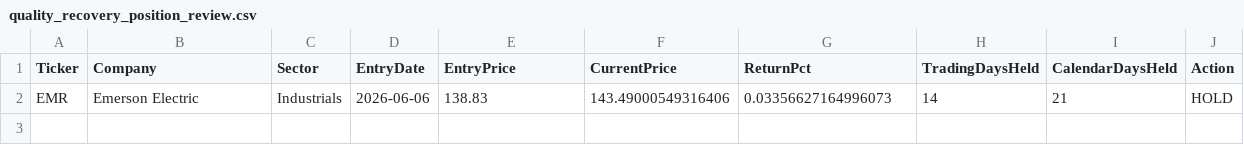
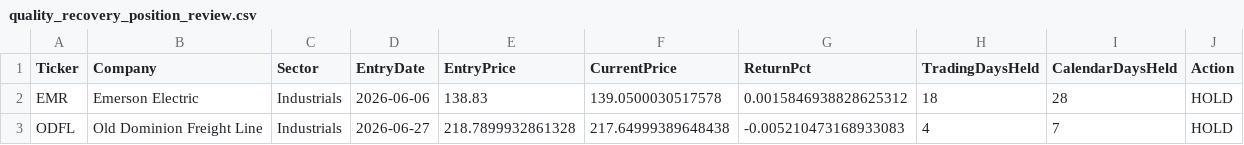
Before and after one commit to vurnumg/quality-recovery, a CSV file: quality_recovery_position_review.csv, drawn as a sheet.

```diff
--- a/quality_recovery_position_review.csv
+++ b/quality_recovery_position_review.csv
@@ -1,2 +1,3 @@
 Ticker,Company,Sector,EntryDate,EntryPrice,CurrentPrice,ReturnPct,TradingDaysHeld,CalendarDaysHeld,Action
-EMR,Emerson Electric,Industrials,2026-06-06,138.83,143.49000549316406,0.03356627164996073,14,21,HOLD
+EMR,Emerson Electric,Industrials,2026-06-06,138.83,139.0500030517578,0.0015846938828625312,18,28,HOLD
+ODFL,Old Dominion Freight Line,Industrials,2026-06-27,218.7899932861328,217.64999389648438,-0.005210473168933083,4,7,HOLD
```
Also changed, not shown: quality_recovery_full_universe_scan.csv, quality_recovery_qualified_candidates.csv, 1 other file.
